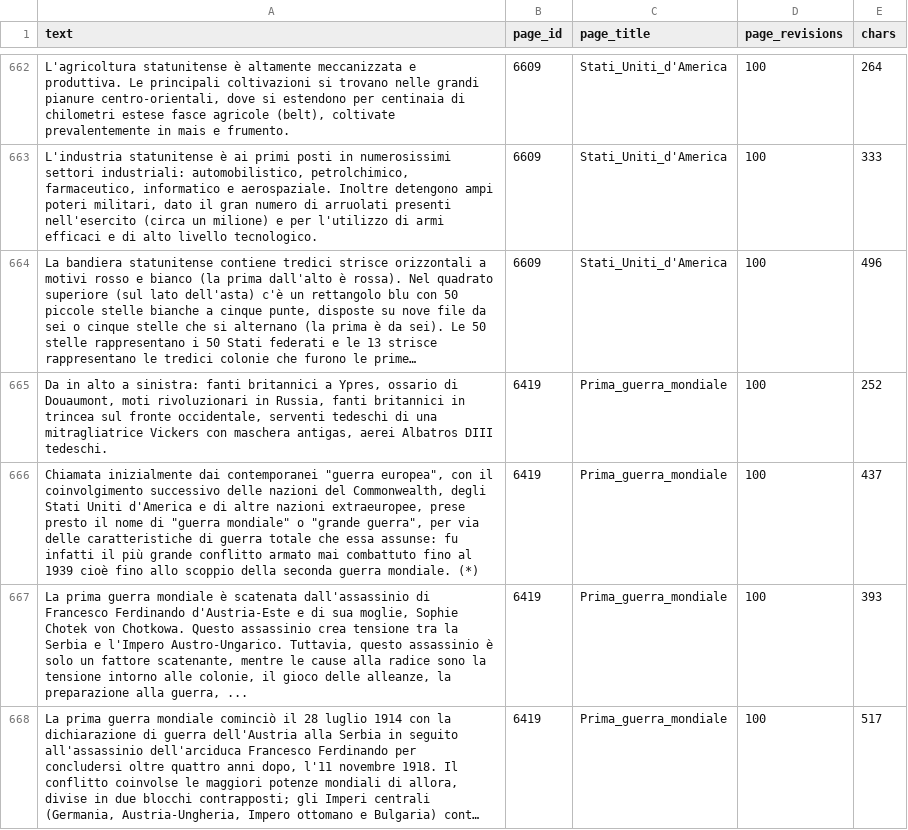
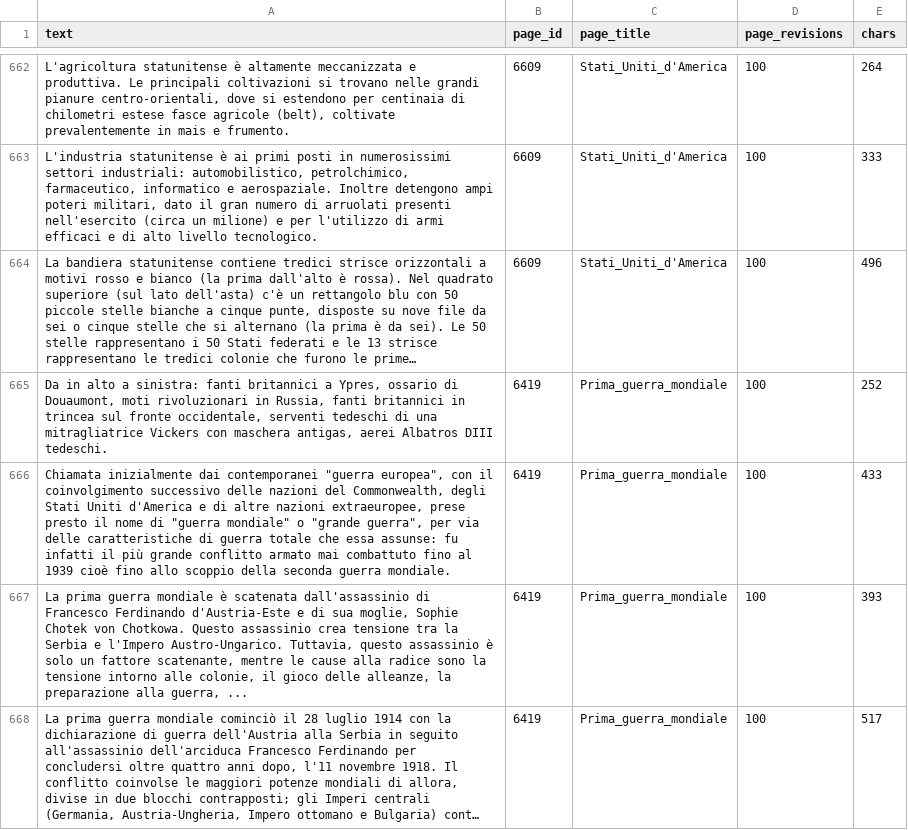
Before and after one commit to gemini64/a1-llm, a TSV file: datasets/vikidia/vikidia_it.tsv, drawn as a sheet; only a part is shown, gaps mark what is left out; long unchanged cells end in …; the diff covers the shown part only; the diff names each change by its address in the sheet, - before the commit and + after, or states it on an @@ line.

```diff
--- a/datasets/vikidia/vikidia_it.tsv
+++ b/datasets/vikidia/vikidia_it.tsv
-A666 (text): …guerra mondiale. (*)
+A666 (text): …guerra mondiale.
-E666 (chars): 437
+E666 (chars): 433
```
Also changed, not shown: 61 edited cells elsewhere in this file, 2 other files.
